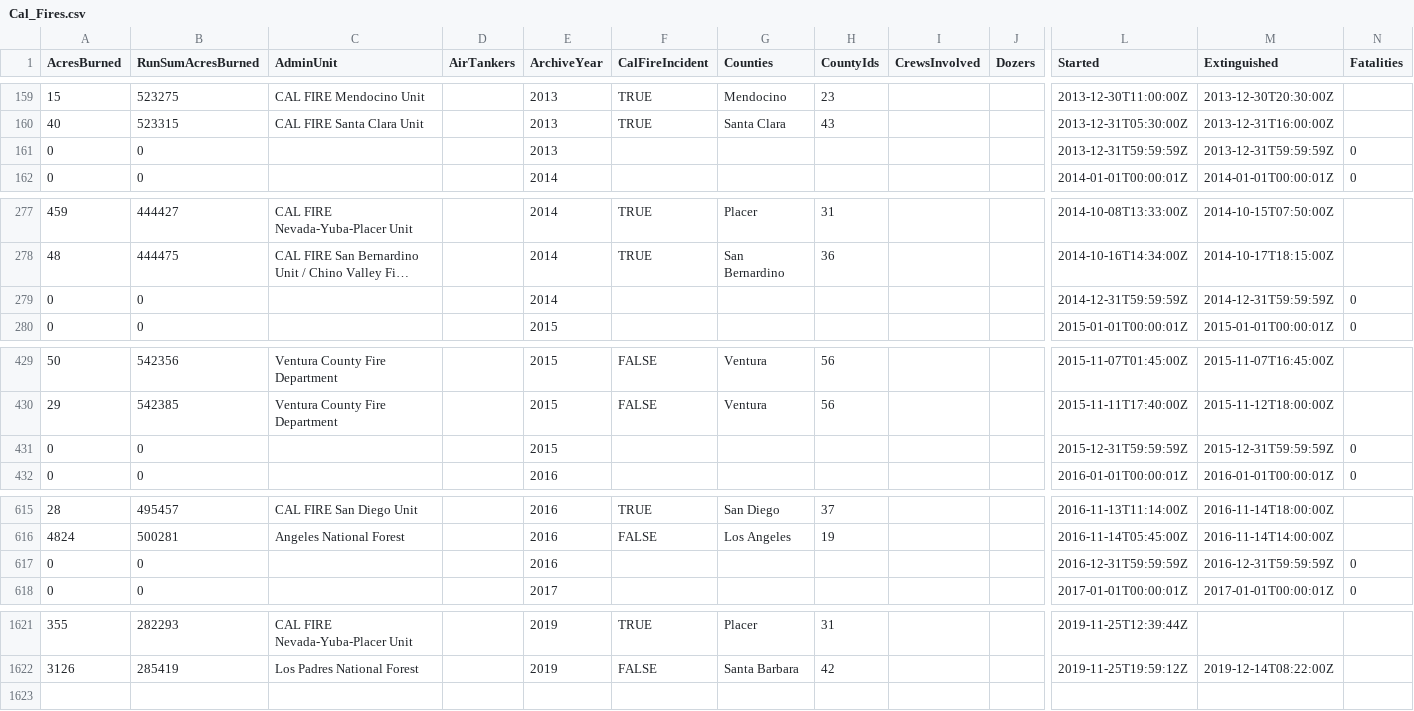
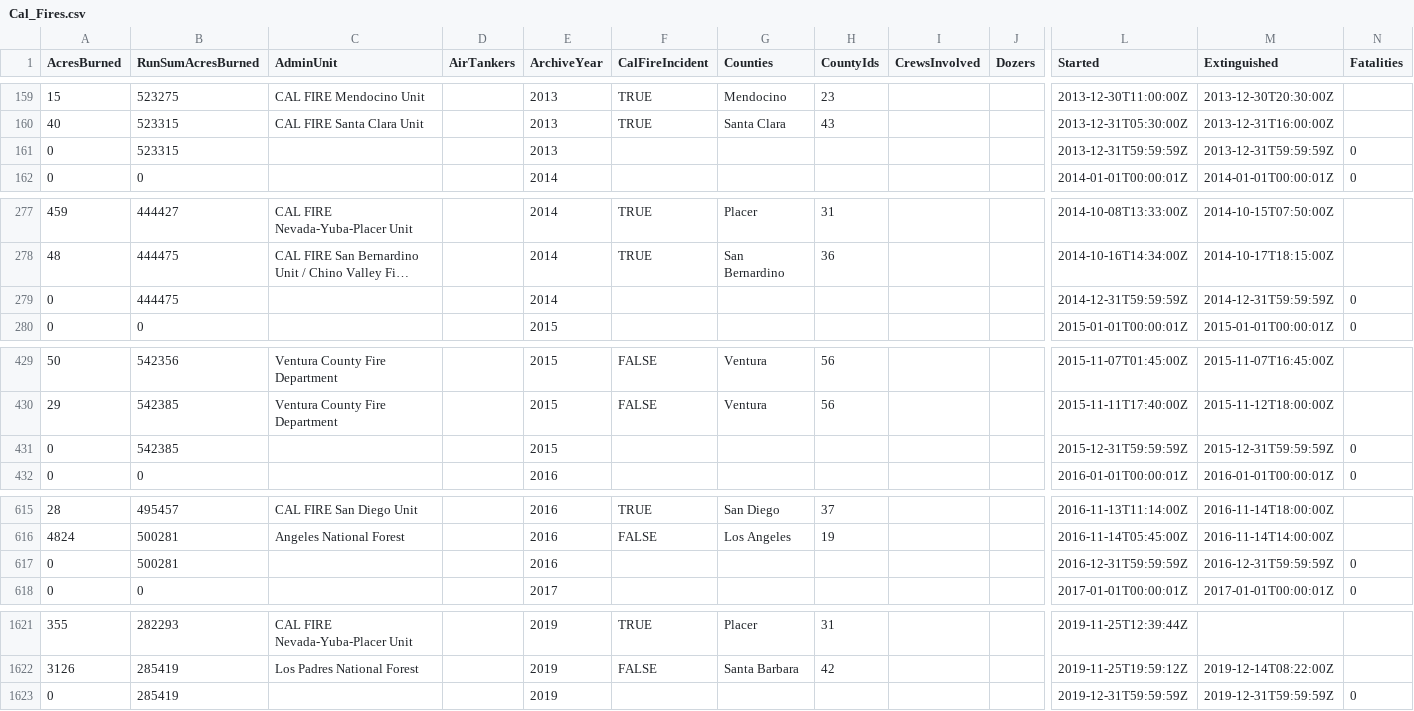
Before and after one commit to GregHarrison/CS498-Narative-Viz, a CSV file: Cal_Fires.csv, drawn as a sheet; only a part is shown, gaps mark what is left out; long unchanged cells end in …; rows hold the shown columns only; the diff covers the shown part only; the diff names each change by its address in the sheet, - before the commit and + after, or states it on an @@ line.

Commit message:
minor updates to Cal_fires.csv

```diff
--- a/Cal_Fires.csv
+++ b/Cal_Fires.csv
-B161 (RunSumAcresBurned): 0
+B161 (RunSumAcresBurned): 523315
-B279 (RunSumAcresBurned): 0
+B279 (RunSumAcresBurned): 444475
-B431 (RunSumAcresBurned): 0
+B431 (RunSumAcresBurned): 542385
-B617 (RunSumAcresBurned): 0
+B617 (RunSumAcresBurned): 500281
+row 1623: 0 | 285419 |  |  | 2019 |  |  |  |  |  | 2019-12-31T59:59:59Z | 2019-12-31T59:59:59Z | 0
```
Also changed, not shown: 2 edited cells elsewhere in this file.
